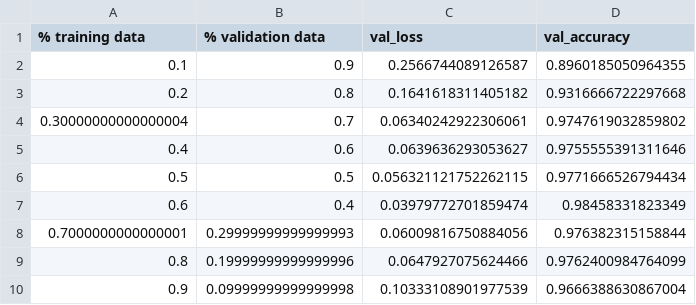
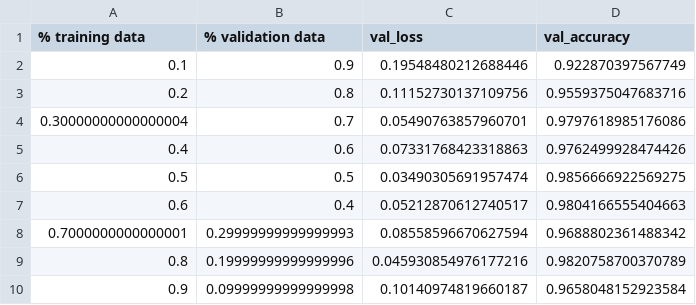
Before and after one commit to NicolaLavarda/LCP_modB, a CSV file: LCP_B1/results_2a.csv, drawn as a sheet.

```diff
--- a/LCP_B1/results_2a.csv
+++ b/LCP_B1/results_2a.csv
@@ -1,10 +1,10 @@
 % training data,% validation data,val_loss,val_accuracy
-0.1,0.9,0.2566744089126587,0.8960185050964355
-0.2,0.8,0.1641618311405182,0.9316666722297668
-0.30000000000000004,0.7,0.06340242922306061,0.9747619032859802
-0.4,0.6,0.0639636293053627,0.9755555391311646
-0.5,0.5,0.056321121752262115,0.9771666526794434
-0.6,0.4,0.03979772701859474,0.98458331823349
-0.7000000000000001,0.29999999999999993,0.06009816750884056,0.976382315158844
-0.8,0.19999999999999996,0.0647927075624466,0.9762400984764099
-0.9,0.09999999999999998,0.10333108901977539,0.9666388630867004
+0.1,0.9,0.19548480212688446,0.922870397567749
+0.2,0.8,0.11152730137109756,0.9559375047683716
+0.30000000000000004,0.7,0.05490763857960701,0.9797618985176086
+0.4,0.6,0.07331768423318863,0.9762499928474426
+0.5,0.5,0.03490305691957474,0.9856666922569275
+0.6,0.4,0.05212870612740517,0.9804166555404663
+0.7000000000000001,0.29999999999999993,0.08558596670627594,0.9688802361488342
+0.8,0.19999999999999996,0.045930854976177216,0.9820758700370789
+0.9,0.09999999999999998,0.10140974819660187,0.9658048152923584
```
Also changed, not shown: 1 other file.
